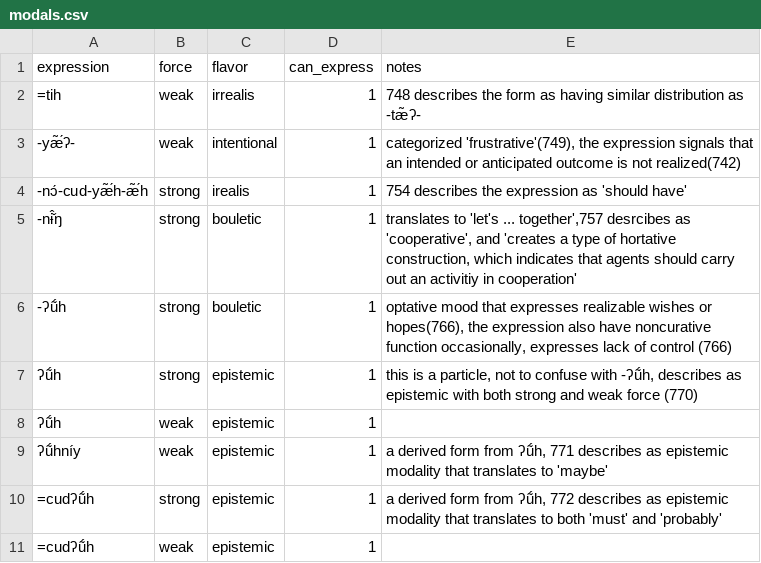
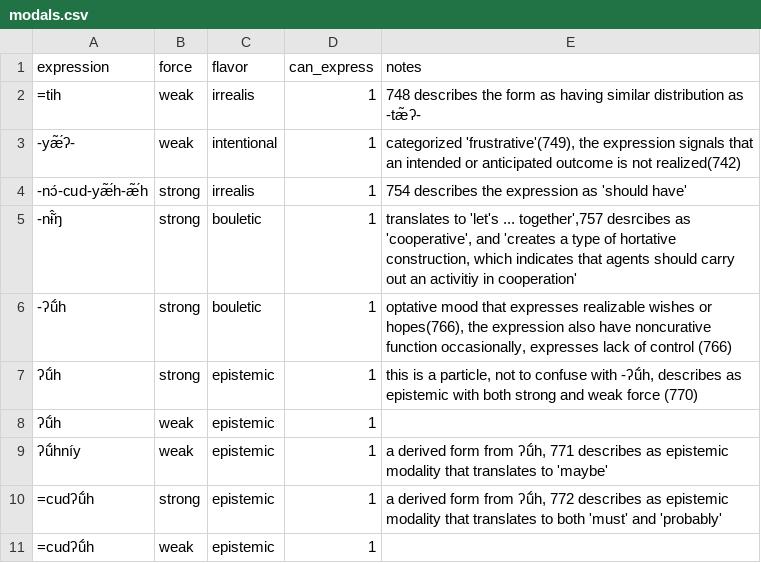
Before and after one commit to CLMBRs/modal-typology, a CSV file: basic-format/Hup/modals.csv, drawn as a sheet.

Commit message:
fixing typos

```diff
--- a/basic-format/Hup/modals.csv
+++ b/basic-format/Hup/modals.csv
@@ -3,3 +3,3 @@ expression,force,flavor,can_express,notes
 -yæ̃́ʔ-,weak,intentional,1,"categorized 'frustrative'(749), the expression signals that an intended or anticipated outcome is not realized(742)"
--nɔ́-cud-yæ̃́h-æ̃́h,strong,irealis,1,754 describes the expression as 'should have'
+-nɔ́-cud-yæ̃́h-æ̃́h,strong,irrealis,1,754 describes the expression as 'should have'
 -nɨ̂̌ŋ,strong,bouletic,1,"translates to 'let's ... together',757 desrcibes as 'cooperative', and 'creates a type of hortative construction, which indicates that agents should carry out an activitiy in cooperation'"
```
Also changed, not shown: basic-format/all_modals.csv, basic-format/all_observations.csv.
